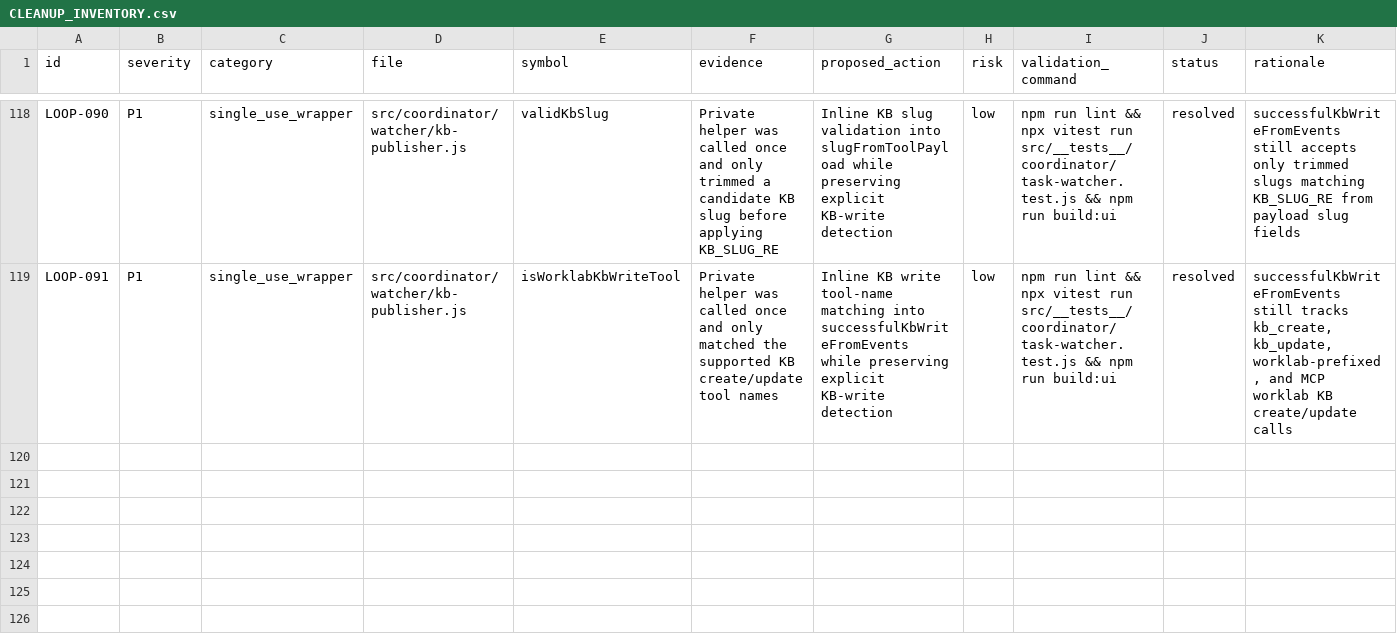
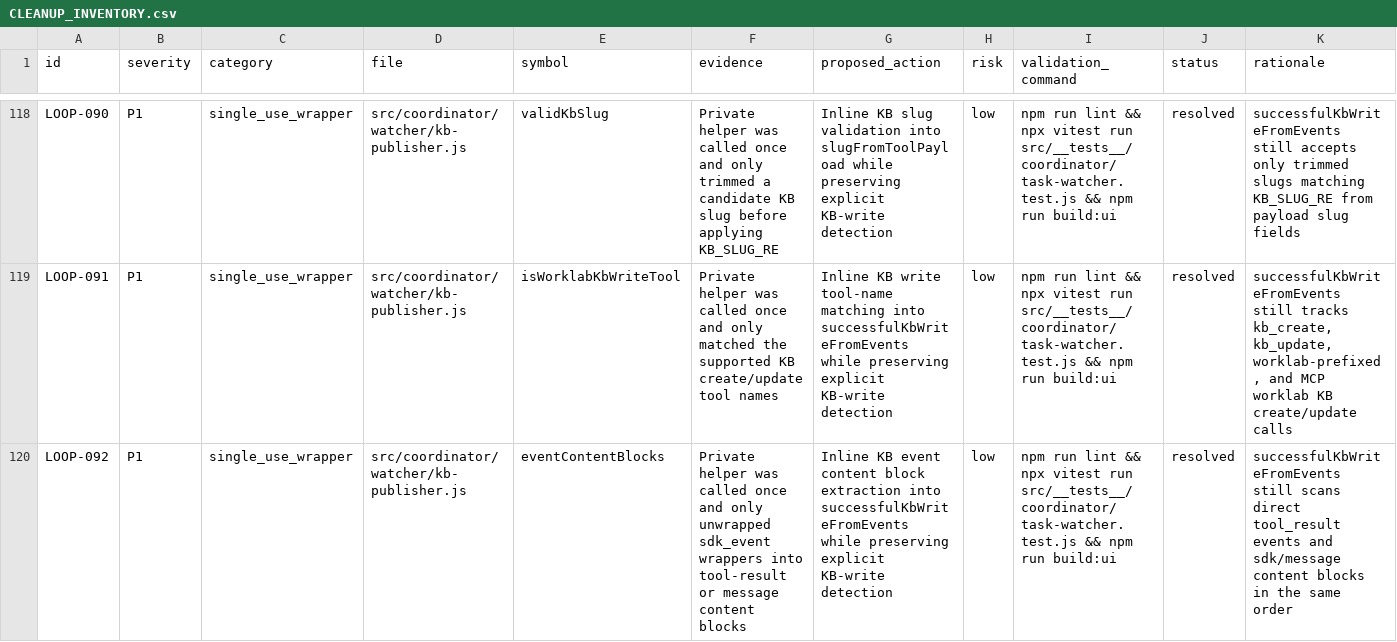
Before and after one commit to robertsreberski/worklab, a CSV file: .cleanup/CLEANUP_INVENTORY.csv, drawn as a sheet; only a part is shown, gaps mark what is left out.

Commit message:
Inline KB event block extraction

```diff
--- a/.cleanup/CLEANUP_INVENTORY.csv
+++ b/.cleanup/CLEANUP_INVENTORY.csv
@@ -119 +119,2 @@ id,severity,category,file,symbol,evidence,proposed_action,risk,validation_comman
 "LOOP-091","P1","single_use_wrapper","src/coordinator/watcher/kb-publisher.js","isWorklabKbWriteTool","Private helper was called once and only matched the supported KB create/update tool names","Inline KB write tool-name matching into successfulKbWriteFromEvents while preserving explicit KB-write detection","low","npm run lint && npx vitest run src/__tests__/coordinator/task-watcher.test.js && npm run build:ui","resolved","successfulKbWriteFromEvents still tracks kb_create, kb_update, worklab-prefixed, and MCP worklab KB create/update calls"
+"LOOP-092","P1","single_use_wrapper","src/coordinator/watcher/kb-publisher.js","eventContentBlocks","Private helper was called once and only unwrapped sdk_event wrappers into tool-result or message content blocks","Inline KB event content block extraction into successfulKbWriteFromEvents while preserving explicit KB-write detection","low","npm run lint && npx vitest run src/__tests__/coordinator/task-watcher.test.js && npm run build:ui","resolved","successfulKbWriteFromEvents still scans direct tool_result events and sdk/message content blocks in the same order"
```
Also changed, not shown: 1 other file.
